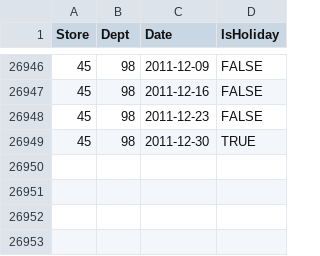
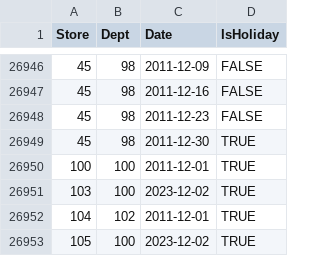
Before and after one commit to nishanthalladi/cs598psl, a CSV file: proj2/test.csv, drawn as a sheet; only a part is shown, gaps mark what is left out; the diff names each change by its address in the sheet, - before the commit and + after, or states it on an @@ line.

Commit message:
proj2 fixes

```diff
--- a/proj2/test.csv
+++ b/proj2/test.csv
+row 26950: 100 | 100 | 2011-12-01 | TRUE
+row 26951: 103 | 100 | 2023-12-02 | TRUE
+row 26952: 104 | 102 | 2011-12-01 | TRUE
+row 26953: 105 | 100 | 2023-12-02 | TRUE
```
Also changed, not shown: 2 other files.
